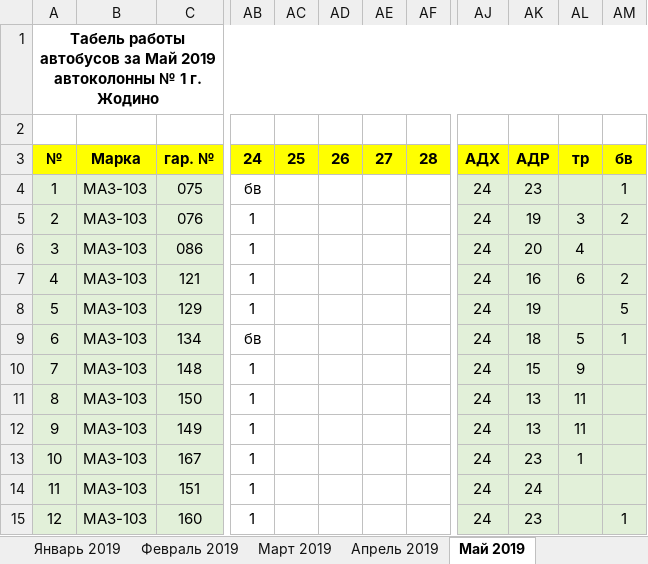
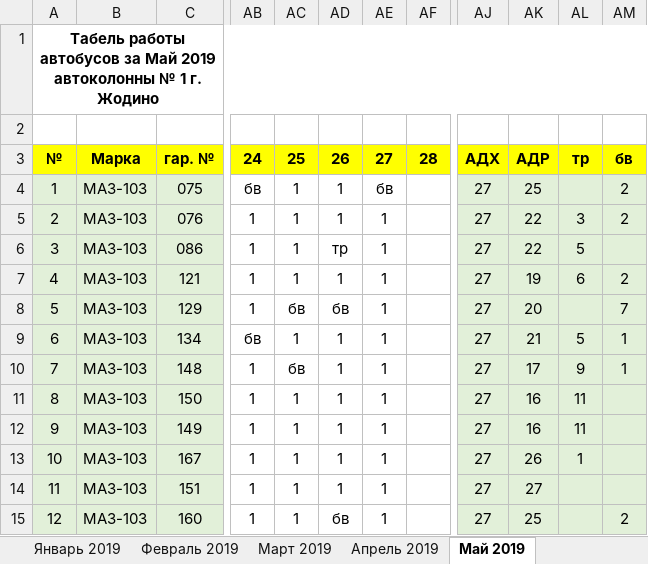
Before and after one commit to Autopark18/___MyDocuments___, an Excel workbook: Табели/!Табель работы авто за 2019 г..xlsm, sheet Май 2019, drawn as a sheet; only a part is shown, gaps mark what is left out; values as stored, in another font and other column widths than the file's, no borders; conditional formats not drawn; the diff covers the shown part only; the diff names each change by its address in the sheet, - before the commit and + after, or states it on an @@ line.

```diff
--- a/Табели/!Табель работы авто за 2019 г..xlsm (sheet Май 2019)
+++ b/Табели/!Табель работы авто за 2019 г..xlsm (sheet Май 2019)
-AC4:AC7: (empty)
+AC4:AC7: 1
-AD4:AD5: (empty)
+AD4:AD5: 1
-AE4: (empty)
+AE4: бв
-AJ4:AJ15: 24
+AJ4:AJ15: 27
-AK4: 23
+AK4: 25
-AM4: 1
+AM4: 2
-AE5:AE15: (empty)
+AE5:AE15: 1
-AK5: 19
+AK5: 22
-AD6: (empty)
+AD6: тр
-AK6: 20
+AK6: 22
-AL6: 4
+AL6: 5
-AD7: (empty)
+AD7: 1
-AK7: 16
+AK7: 19
-AC8: (empty)
+AC8: бв
-AD8: (empty)
+AD8: бв
-AK8: 19
+AK8: 20
-AM8: 5
+AM8: 7
-AC9: (empty)
+AC9: 1
-AD9:AD14: (empty)
+AD9:AD14: 1
-AK9: 18
+AK9: 21
-AC10: (empty)
+AC10: бв
-AK10: 15
+AK10: 17
-AM10: (empty)
+AM10: 1
-AC11:AC15: (empty)
+AC11:AC15: 1
-AK11:AK12: 13
+AK11:AK12: 16
-AK13: 23
+AK13: 26
-AK14: 24
+AK14: 27
-AD15: (empty)
+AD15: бв
-AK15: 23
+AK15: 25
-AM15: 1
+AM15: 2
```
Also changed, not shown: 8 added rows, 8 removed rows and 177 edited cells elsewhere in this sheet, 4 other files.
